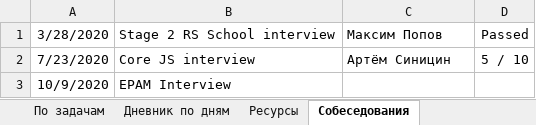
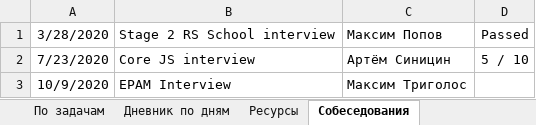
Before and after one commit to AndreiMedvedevSaratov/My_Learning_Diary, an Excel workbook: My_Diary.xlsx, sheet Собеседования, drawn as a sheet; values as stored, in another font and other column widths than the file's, no borders; the diff names each change by its address in the sheet, - before the commit and + after, or states it on an @@ line.

```diff
--- a/My_Diary.xlsx (sheet Собеседования)
+++ b/My_Diary.xlsx (sheet Собеседования)
-C3: (empty)
+C3: Максим Триголос
```
Also changed, not shown: sheet По задачам, sheet Дневник по дням.
